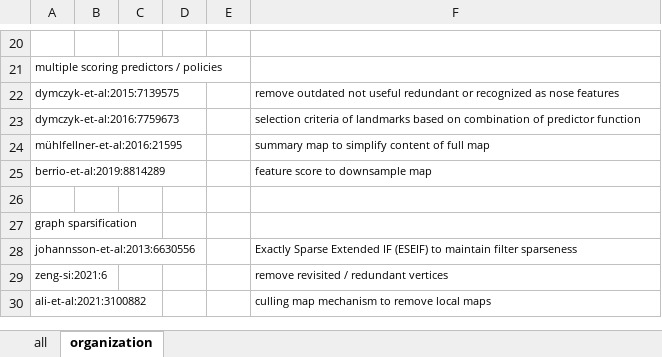
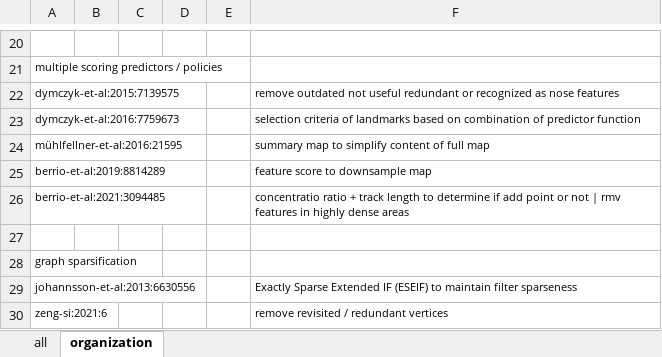
Before and after one commit to sousarbarb/slr-ltlm-mr, an Excel workbook: data/discussion/3_sparsify.xlsx, sheet organization, drawn as a sheet; only a part is shown, gaps mark what is left out; the shorter side is filled out with more unchanged rows; values as stored, in another font and other column widths than the file's, no borders; the diff names each change by its address in the sheet, - before the commit and + after, or states it on an @@ line.

```diff
--- a/data/discussion/3_sparsify.xlsx (sheet organization)
+++ b/data/discussion/3_sparsify.xlsx (sheet organization)
+row 26: berrio-et-al:2021:3094485 |  |  |  |  | concentratio ratio + track length to determine if add point or not | rmv features in highly dense areas
```
Also changed, not shown: data/discussion/1_appearance.xlsx, data/methodology/data-extraction/data_article.xlsx, 7 other files.
